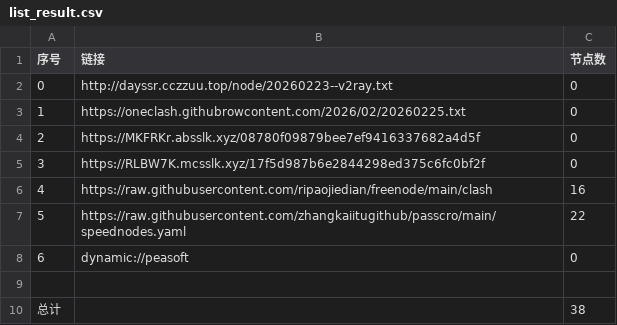
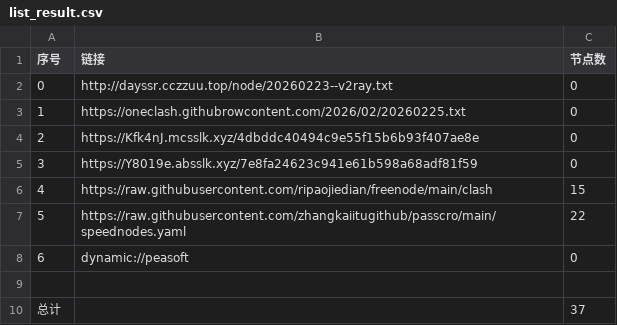
Before and after one commit to obscure1990/AutoMergePublicNodes, a CSV file: list_result.csv, drawn as a sheet.

```diff
--- a/list_result.csv
+++ b/list_result.csv
@@ -3,5 +3,5 @@
 1,https://oneclash.githubrowcontent.com/2026/02/20260225.txt,0
-2,https://MKFRKr.absslk.xyz/08780f09879bee7ef9416337682a4d5f,0
-3,https://RLBW7K.mcsslk.xyz/17f5d987b6e2844298ed375c6fc0bf2f,0
-4,https://raw.githubusercontent.com/ripaojiedian/freenode/main/clash,16
+2,https://Kfk4nJ.mcsslk.xyz/4dbddc40494c9e55f15b6b93f407ae8e,0
+3,https://Y8019e.absslk.xyz/7e8fa24623c941e61b598a68adf81f59,0
+4,https://raw.githubusercontent.com/ripaojiedian/freenode/main/clash,15
 5,https://raw.githubusercontent.com/zhangkaiitugithub/passcro/main/speednodes.yaml,22
@@ -9,2 +9,2 @@
 
-总计,,38
+总计,,37
```
Also changed, not shown: 15 other files.
